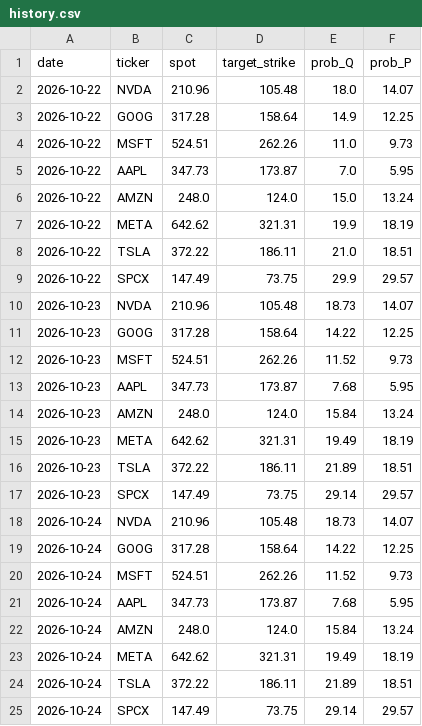
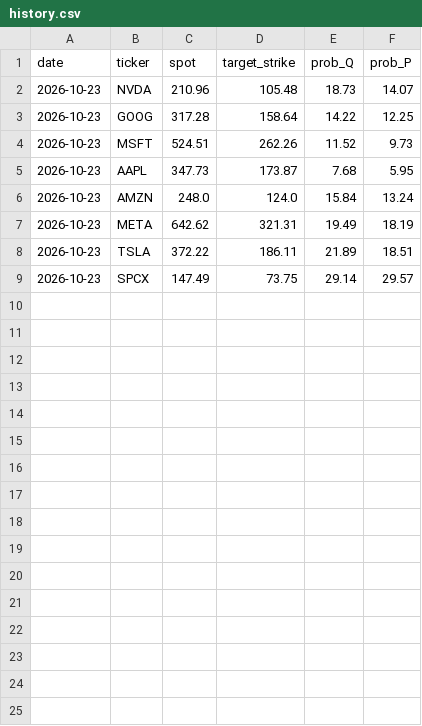
Before and after one commit to PrestonMcAfee/AI_Apocalypse, a CSV file: history.csv, drawn as a sheet; the diff names each change by its address in the sheet, - before the commit and + after, or states it on an @@ line.

Commit message:
Update history.csv

```diff
--- a/history.csv
+++ b/history.csv
-row 2: 2026-10-22 | NVDA | 210.96 | 105.48 | 18.0 | 14.07
-row 3: 2026-10-22 | GOOG | 317.28 | 158.64 | 14.9 | 12.25
-row 4: 2026-10-22 | MSFT | 524.51 | 262.26 | 11.0 | 9.73
-row 5: 2026-10-22 | AAPL | 347.73 | 173.87 | 7.0 | 5.95
-row 6: 2026-10-22 | AMZN | 248.0 | 124.0 | 15.0 | 13.24
-row 7: 2026-10-22 | META | 642.62 | 321.31 | 19.9 | 18.19
-row 8: 2026-10-22 | TSLA | 372.22 | 186.11 | 21.0 | 18.51
-row 9: 2026-10-22 | SPCX | 147.49 | 73.75 | 29.9 | 29.57
-row 18: 2026-10-24 | NVDA | 210.96 | 105.48 | 18.73 | 14.07
-row 19: 2026-10-24 | GOOG | 317.28 | 158.64 | 14.22 | 12.25
-row 20: 2026-10-24 | MSFT | 524.51 | 262.26 | 11.52 | 9.73
-row 21: 2026-10-24 | AAPL | 347.73 | 173.87 | 7.68 | 5.95
-row 22: 2026-10-24 | AMZN | 248.0 | 124.0 | 15.84 | 13.24
-row 23: 2026-10-24 | META | 642.62 | 321.31 | 19.49 | 18.19
-row 24: 2026-10-24 | TSLA | 372.22 | 186.11 | 21.89 | 18.51
-row 25: 2026-10-24 | SPCX | 147.49 | 73.75 | 29.14 | 29.57
```
